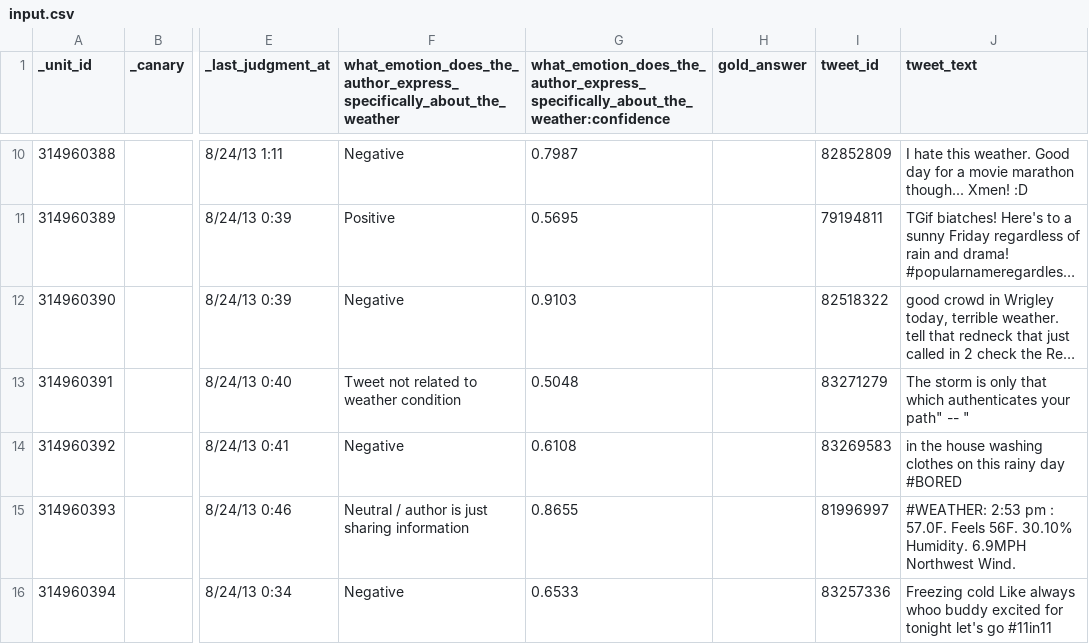
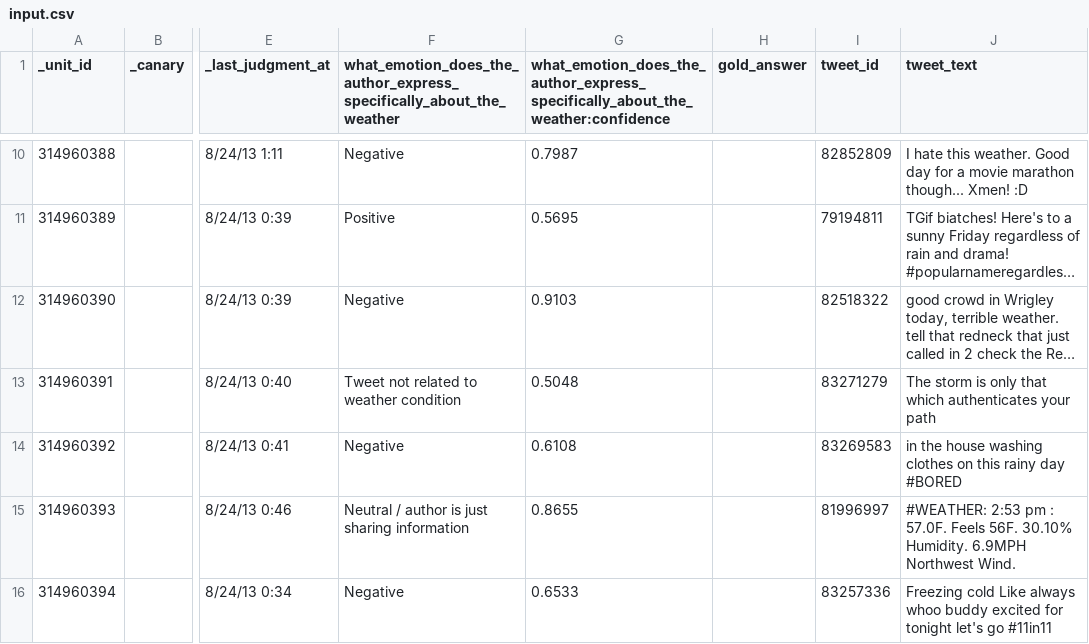
Before and after one commit to toxaivanov/twitter, a CSV file: normalization/input.csv, drawn as a sheet; only a part is shown, gaps mark what is left out; long unchanged cells end in …; the diff names each change by its address in the sheet, - before the commit and + after, or states it on an @@ line.

Commit message:
Update input.csv

```diff
--- a/normalization/input.csv
+++ b/normalization/input.csv
-J13 (tweet_text): …authenticates your path" -- "
+J13 (tweet_text): …authenticates your path
```
